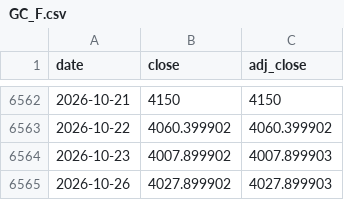
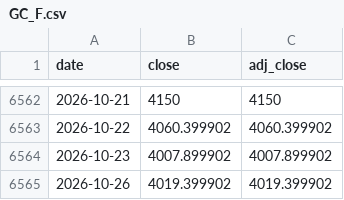
Before and after one commit to kevincgith/volstrat, a CSV file: data/raw/yahoo/GC_F.csv, drawn as a sheet; only a part is shown, gaps mark what is left out.

```diff
--- a/data/raw/yahoo/GC_F.csv
+++ b/data/raw/yahoo/GC_F.csv
@@ -6563,3 +6563,3 @@ date,close,adj_close
 2026-10-22,4060.399902,4060.399902
-2026-10-23,4007.899902,4007.899903
-2026-10-26,4027.899902,4027.899903
+2026-10-23,4007.899902,4007.899902
+2026-10-26,4019.399902,4019.399902
```
Also changed, not shown: data/raw/yahoo/IDX_990100_USD_STRD.csv, 4 other files.
